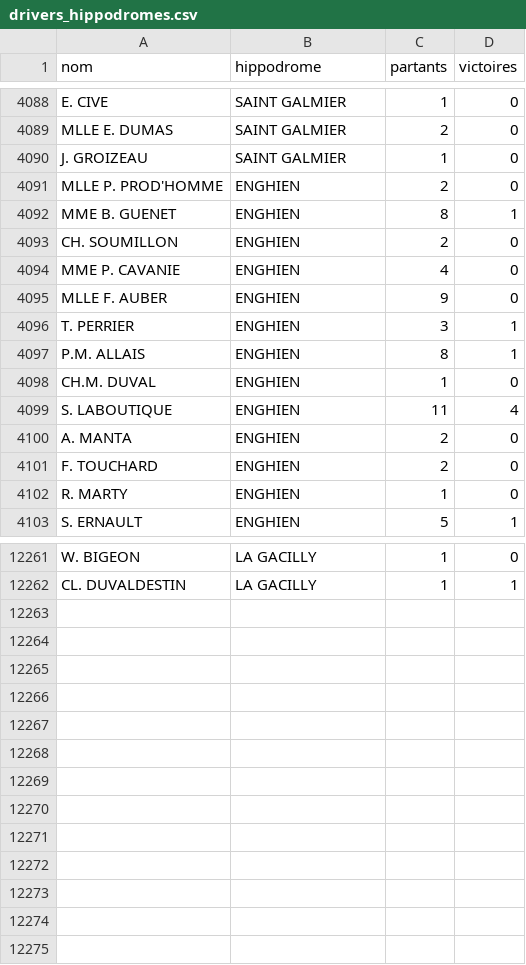
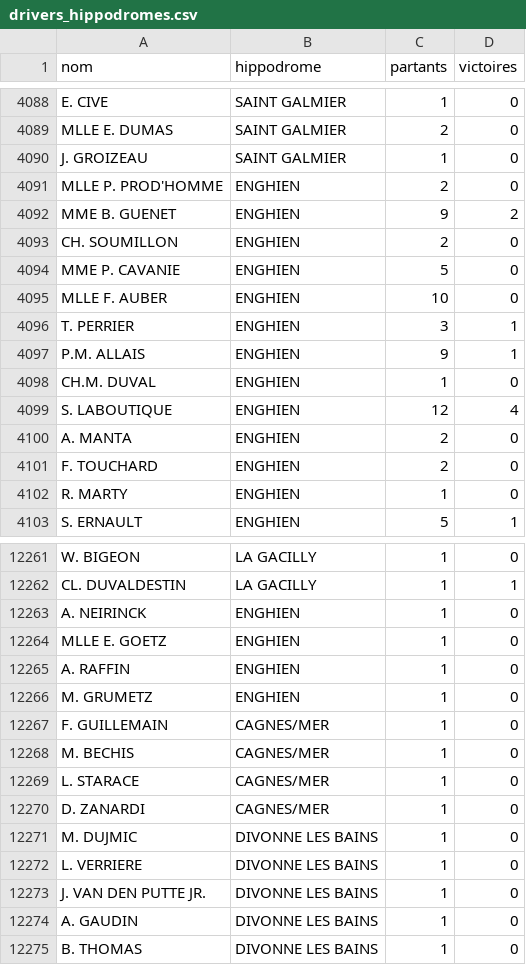
Before and after one commit to dddur75/robin-hippodromes, a CSV file: data/bases/drivers_hippodromes.csv, drawn as a sheet; only a part is shown, gaps mark what is left out; the diff covers the shown part only.

```diff
--- a/data/bases/drivers_hippodromes.csv
+++ b/data/bases/drivers_hippodromes.csv
@@ -4091,10 +4091,10 @@ J. GROIZEAU;SAINT GALMIER;1;0
 MLLE P. PROD'HOMME;ENGHIEN;2;0
-MME B. GUENET;ENGHIEN;8;1
+MME B. GUENET;ENGHIEN;9;2
 CH. SOUMILLON;ENGHIEN;2;0
-MME P. CAVANIE;ENGHIEN;4;0
-MLLE F. AUBER;ENGHIEN;9;0
+MME P. CAVANIE;ENGHIEN;5;0
+MLLE F. AUBER;ENGHIEN;10;0
 T. PERRIER;ENGHIEN;3;1
-P.M. ALLAIS;ENGHIEN;8;1
+P.M. ALLAIS;ENGHIEN;9;1
 CH.M. DUVAL;ENGHIEN;1;0
-S. LABOUTIQUE;ENGHIEN;11;4
+S. LABOUTIQUE;ENGHIEN;12;4
 A. MANTA;ENGHIEN;2;0
@@ -12262 +12262,14 @@ W. BIGEON;LA GACILLY;1;0
 CL. DUVALDESTIN;LA GACILLY;1;1
+A. NEIRINCK;ENGHIEN;1;0
+MLLE E. GOETZ;ENGHIEN;1;0
+A. RAFFIN;ENGHIEN;1;0
+M. GRUMETZ;ENGHIEN;1;0
+F. GUILLEMAIN;CAGNES/MER;1;0
+M. BECHIS;CAGNES/MER;1;0
+L. STARACE;CAGNES/MER;1;0
+D. ZANARDI;CAGNES/MER;1;0
+M. DUJMIC;DIVONNE LES BAINS;1;0
+L. VERRIERE;DIVONNE LES BAINS;1;0
+J. VAN DEN PUTTE JR.;DIVONNE LES BAINS;1;0
+A. GAUDIN;DIVONNE LES BAINS;1;0
+B. THOMAS;DIVONNE LES BAINS;1;0
```
Also changed, not shown: 84 edited cells elsewhere in this file, data/bases/chevaux.csv, data/bases/drivers.csv, 8 other files.
